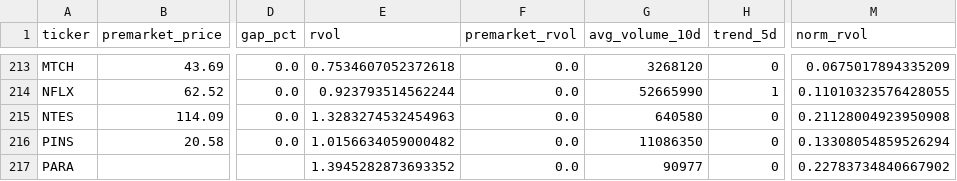
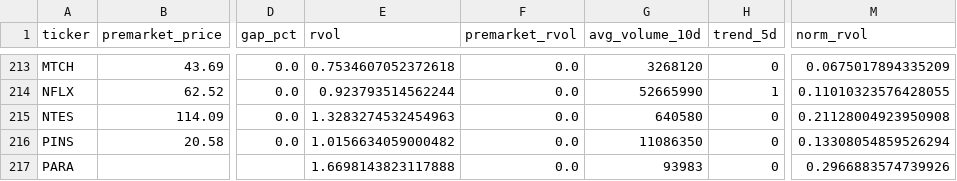
Before and after one commit to cwebb57/Market-Sanner2, a CSV file: output/universe.csv, drawn as a sheet; only a part is shown, gaps mark what is left out; the diff names each change by its address in the sheet, - before the commit and + after, or states it on an @@ line.

```diff
--- a/output/universe.csv
+++ b/output/universe.csv
-E217 (rvol): 1.3945282873693352
+E217 (rvol): 1.6698143823117888
-G217 (avg_volume_10d): 90977
+G217 (avg_volume_10d): 93983
-M217 (norm_rvol): 0.22783734840667902
+M217 (norm_rvol): 0.2966883574739926
```
